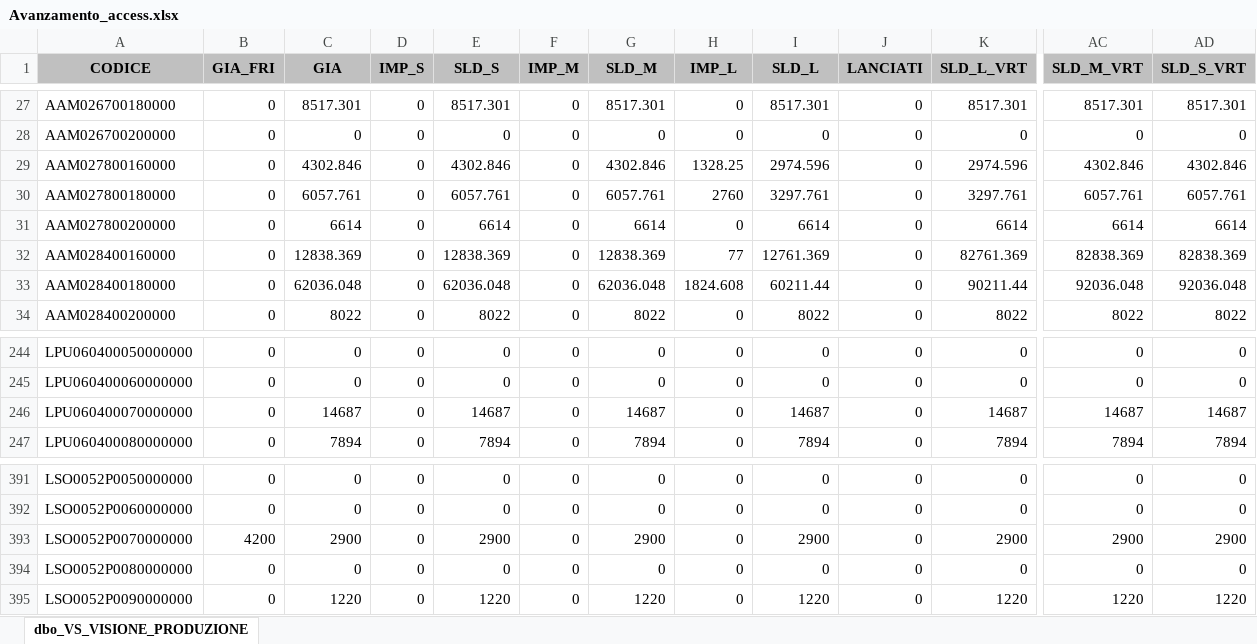
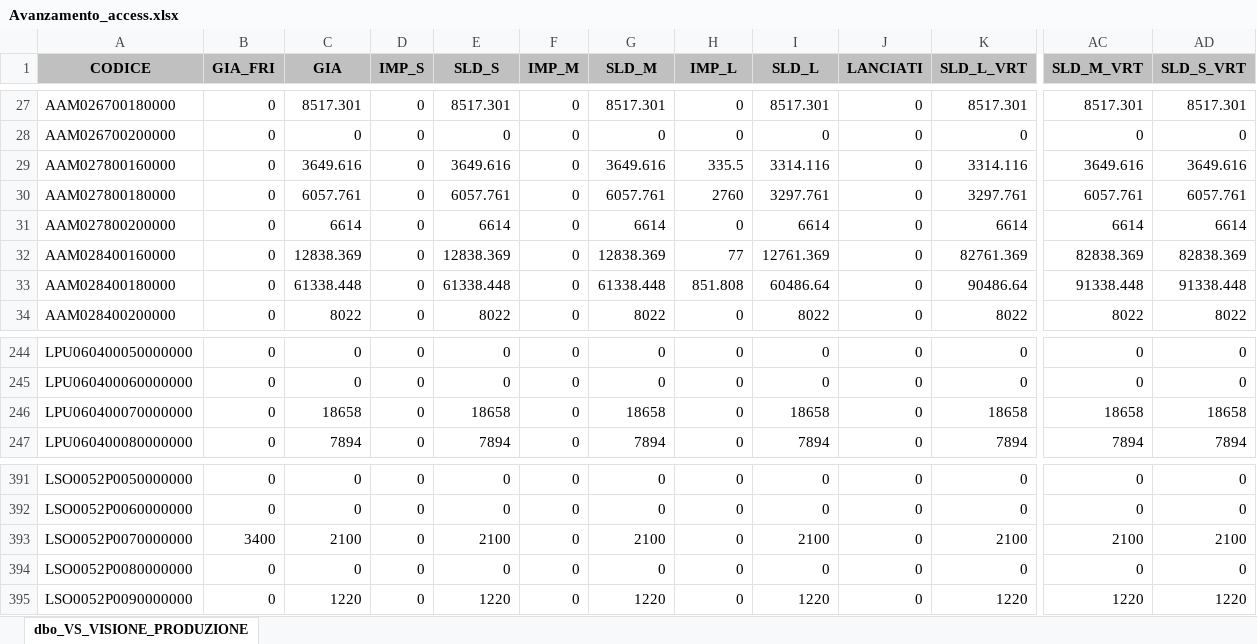
Before and after one commit to denis-safit/SAFiT, an Excel workbook: Avanzamento_access.xlsx, sheet dbo_VS_VISIONE_PRODUZIONE, drawn as a sheet; only a part is shown, gaps mark what is left out; values as stored, in another font and other column widths than the file's, no borders; the diff covers the shown part only; the diff names each change by its address in the sheet, - before the commit and + after, or states it on an @@ line.

```diff
--- a/Avanzamento_access.xlsx (sheet dbo_VS_VISIONE_PRODUZIONE)
+++ b/Avanzamento_access.xlsx (sheet dbo_VS_VISIONE_PRODUZIONE)
-C29 (GIA): 4302.846
+C29 (GIA): 3649.616
-E29 (SLD_S): 4302.846
+E29 (SLD_S): 3649.616
-G29 (SLD_M): 4302.846
+G29 (SLD_M): 3649.616
-H29 (IMP_L): 1328.25
+H29 (IMP_L): 335.5
-I29 (SLD_L): 2974.596
+I29 (SLD_L): 3314.116
-K29 (SLD_L_VRT): 2974.596
+K29 (SLD_L_VRT): 3314.116
-AC29 (SLD_M_VRT): 4302.846
+AC29 (SLD_M_VRT): 3649.616
-AD29 (SLD_S_VRT): 4302.846
+AD29 (SLD_S_VRT): 3649.616
-C33 (GIA): 62036.048
+C33 (GIA): 61338.448
-E33 (SLD_S): 62036.048
+E33 (SLD_S): 61338.448
-G33 (SLD_M): 62036.048
+G33 (SLD_M): 61338.448
-H33 (IMP_L): 1824.608
+H33 (IMP_L): 851.808
-I33 (SLD_L): 60211.44
+I33 (SLD_L): 60486.64
-K33 (SLD_L_VRT): 90211.44
+K33 (SLD_L_VRT): 90486.64
-AC33 (SLD_M_VRT): 92036.048
+AC33 (SLD_M_VRT): 91338.448
-AD33 (SLD_S_VRT): 92036.048
+AD33 (SLD_S_VRT): 91338.448
-C246 (GIA): 14687
+C246 (GIA): 18658
-E246 (SLD_S): 14687
+E246 (SLD_S): 18658
-G246 (SLD_M): 14687
+G246 (SLD_M): 18658
-I246 (SLD_L): 14687
+I246 (SLD_L): 18658
-K246 (SLD_L_VRT): 14687
+K246 (SLD_L_VRT): 18658
-AC246 (SLD_M_VRT): 14687
+AC246 (SLD_M_VRT): 18658
-AD246 (SLD_S_VRT): 14687
+AD246 (SLD_S_VRT): 18658
-B393 (GIA_FRI): 4200
+B393 (GIA_FRI): 3400
-C393 (GIA): 2900
+C393 (GIA): 2100
-E393 (SLD_S): 2900
+E393 (SLD_S): 2100
-G393 (SLD_M): 2900
+G393 (SLD_M): 2100
-I393 (SLD_L): 2900
+I393 (SLD_L): 2100
-K393 (SLD_L_VRT): 2900
+K393 (SLD_L_VRT): 2100
-AC393 (SLD_M_VRT): 2900
+AC393 (SLD_M_VRT): 2100
-AD393 (SLD_S_VRT): 2900
+AD393 (SLD_S_VRT): 2100
```
Also changed, not shown: 25 edited cells elsewhere in this sheet, righe_Ordini_ARCA.xlsx, 2 other files.
